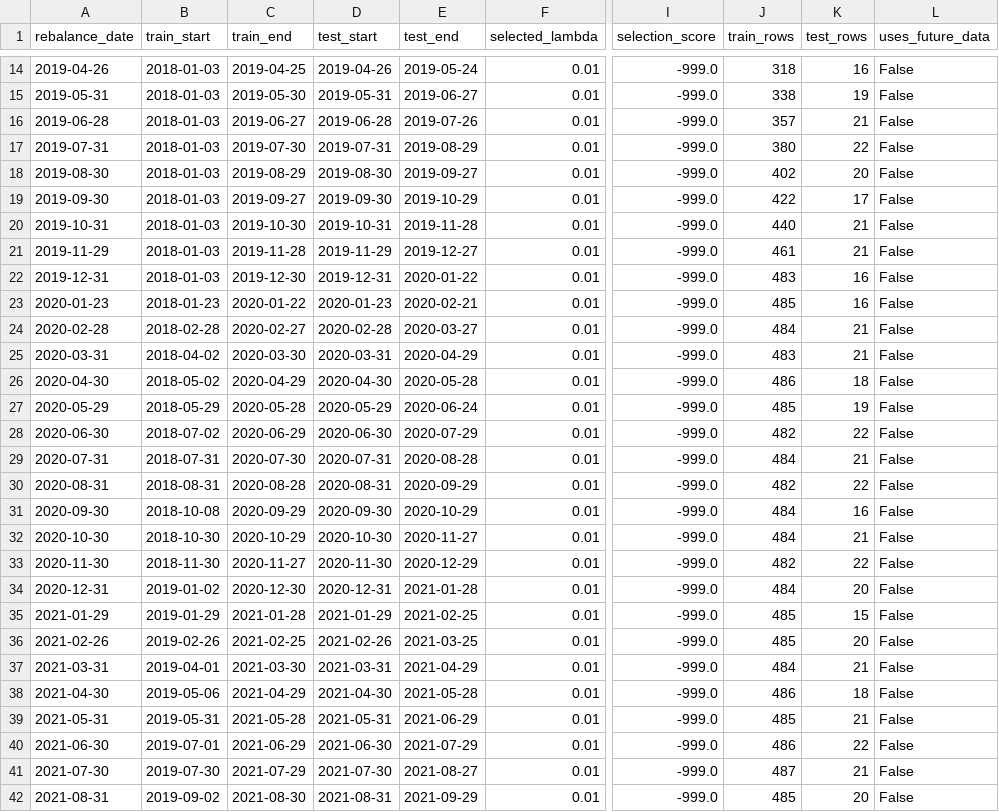
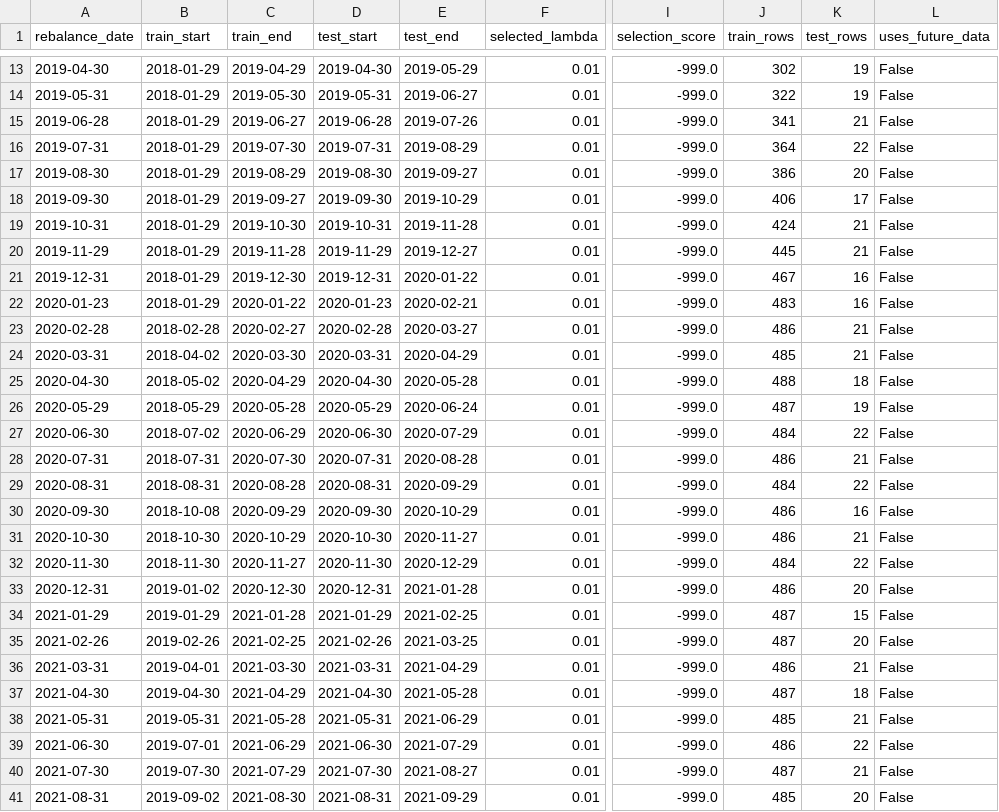
Before and after one commit to ericxuzhesheng/Relaxed-Risk-Parity-Research, a CSV file: results/tables/showcase_walkforward_validation.csv, drawn as a sheet; only a part is shown, gaps mark what is left out; addresses are those after the commit; the diff covers the shown part only; the diff names each change by its address in the sheet, - before the commit and + after, or states it on an @@ line.

```diff
--- a/results/tables/showcase_walkforward_validation.csv
+++ b/results/tables/showcase_walkforward_validation.csv
-A13 (rebalance_date): 2019-04-26
+A13 (rebalance_date): 2019-04-30
-B13:B21 (train_start): 2018-01-03
+B13:B21 (train_start): 2018-01-29
-C13 (train_end): 2019-04-25
+C13 (train_end): 2019-04-29
-D13 (test_start): 2019-04-26
+D13 (test_start): 2019-04-30
-E13 (test_end): 2019-05-24
+E13 (test_end): 2019-05-29
-J13 (train_rows): 318
+J13 (train_rows): 302
-K13 (test_rows): 16
+K13 (test_rows): 19
-J14 (train_rows): 338
+J14 (train_rows): 322
-J15 (train_rows): 357
+J15 (train_rows): 341
-J16 (train_rows): 380
+J16 (train_rows): 364
-J17 (train_rows): 402
+J17 (train_rows): 386
-J18 (train_rows): 422
+J18 (train_rows): 406
-J19 (train_rows): 440
+J19 (train_rows): 424
-J20 (train_rows): 461
+J20 (train_rows): 445
-J21 (train_rows): 483
+J21 (train_rows): 467
-B22 (train_start): 2018-01-23
+B22 (train_start): 2018-01-29
-J22 (train_rows): 485
+J22 (train_rows): 483
-J23 (train_rows): 484
+J23 (train_rows): 486
-J24 (train_rows): 483
+J24 (train_rows): 485
-J25 (train_rows): 486
+J25 (train_rows): 488
-J26 (train_rows): 485
+J26 (train_rows): 487
-J27 (train_rows): 482
+J27 (train_rows): 484
-J28 (train_rows): 484
+J28 (train_rows): 486
-J29 (train_rows): 482
+J29 (train_rows): 484
-J30:J31 (train_rows): 484
+J30:J31 (train_rows): 486
-J32 (train_rows): 482
+J32 (train_rows): 484
-J33 (train_rows): 484
+J33 (train_rows): 486
-J34:J35 (train_rows): 485
+J34:J35 (train_rows): 487
-J36 (train_rows): 484
+J36 (train_rows): 486
-B37 (train_start): 2019-05-06
+B37 (train_start): 2019-04-30
-J37 (train_rows): 486
+J37 (train_rows): 487
```
Also changed, not shown: 1 removed row and 114 edited cells elsewhere in this file, data/processed/etf_prices_updated.csv, results/tables/asset_graph_diagnostics.csv, 50 other files.
